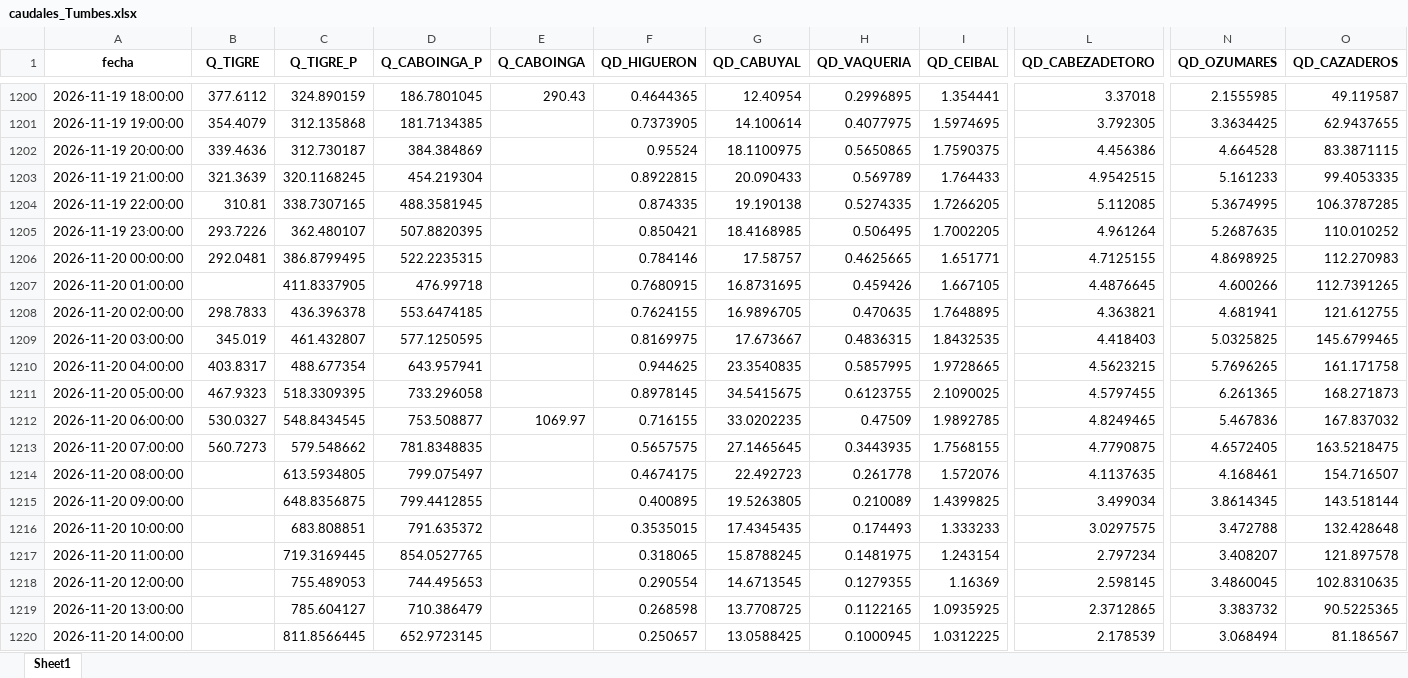
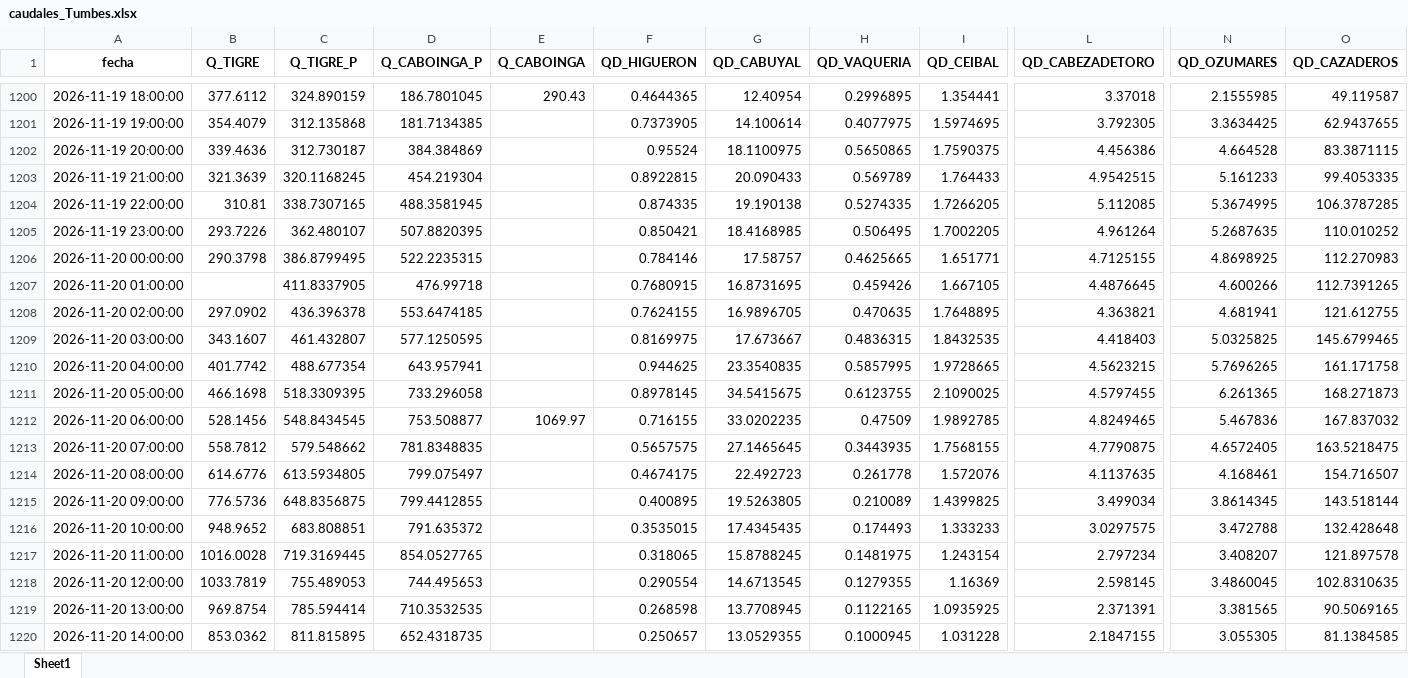
Before and after one commit to jamesvidalm/visor-Tumbes, an Excel workbook: data/caudales/caudales_Tumbes.xlsx, sheet Sheet1, drawn as a sheet; only a part is shown, gaps mark what is left out; values as stored, in another font and other column widths than the file's, no borders; the diff covers the shown part only; the diff names each change by its address in the sheet, - before the commit and + after, or states it on an @@ line.

Commit message:
Add files via upload

```diff
--- a/data/caudales/caudales_Tumbes.xlsx (sheet Sheet1)
+++ b/data/caudales/caudales_Tumbes.xlsx (sheet Sheet1)
-B1206 (Q_TIGRE): 292.0481
+B1206 (Q_TIGRE): 290.3798
-B1208 (Q_TIGRE): 298.7833
+B1208 (Q_TIGRE): 297.0902
-B1209 (Q_TIGRE): 345.019
+B1209 (Q_TIGRE): 343.1607
-B1210 (Q_TIGRE): 403.8317
+B1210 (Q_TIGRE): 401.7742
-B1211 (Q_TIGRE): 467.9323
+B1211 (Q_TIGRE): 466.1698
-B1212 (Q_TIGRE): 530.0327
+B1212 (Q_TIGRE): 528.1456
-B1213 (Q_TIGRE): 560.7273
+B1213 (Q_TIGRE): 558.7812
-B1214 (Q_TIGRE): (empty)
+B1214 (Q_TIGRE): 614.6776
-B1215 (Q_TIGRE): (empty)
+B1215 (Q_TIGRE): 776.5736
-B1216 (Q_TIGRE): (empty)
+B1216 (Q_TIGRE): 948.9652
-B1217 (Q_TIGRE): (empty)
+B1217 (Q_TIGRE): 1016.0028
-B1218 (Q_TIGRE): (empty)
+B1218 (Q_TIGRE): 1033.7819
-B1219 (Q_TIGRE): (empty)
+B1219 (Q_TIGRE): 969.8754
-C1219 (Q_TIGRE_P): 785.604127
+C1219 (Q_TIGRE_P): 785.594414
-D1219 (Q_CABOINGA_P): 710.386479
+D1219 (Q_CABOINGA_P): 710.3532535
-G1219 (QD_CABUYAL): 13.7708725
+G1219 (QD_CABUYAL): 13.7708945
-L1219 (QD_CABEZADETORO): 2.3712865
+L1219 (QD_CABEZADETORO): 2.371391
-N1219 (QD_OZUMARES): 3.383732
+N1219 (QD_OZUMARES): 3.381565
-O1219 (QD_CAZADEROS): 90.5225365
+O1219 (QD_CAZADEROS): 90.5069165
-B1220 (Q_TIGRE): (empty)
+B1220 (Q_TIGRE): 853.0362
-C1220 (Q_TIGRE_P): 811.8566445
+C1220 (Q_TIGRE_P): 811.815895
-D1220 (Q_CABOINGA_P): 652.9723145
+D1220 (Q_CABOINGA_P): 652.4318735
-G1220 (QD_CABUYAL): 13.0588425
+G1220 (QD_CABUYAL): 13.0529355
-I1220 (QD_CEIBAL): 1.0312225
+I1220 (QD_CEIBAL): 1.031228
-L1220 (QD_CABEZADETORO): 2.178539
+L1220 (QD_CABEZADETORO): 2.1847155
-N1220 (QD_OZUMARES): 3.068494
+N1220 (QD_OZUMARES): 3.055305
-O1220 (QD_CAZADEROS): 81.186567
+O1220 (QD_CAZADEROS): 81.1384585
```
Also changed, not shown: 12 added rows and 692 edited cells elsewhere in this sheet.
